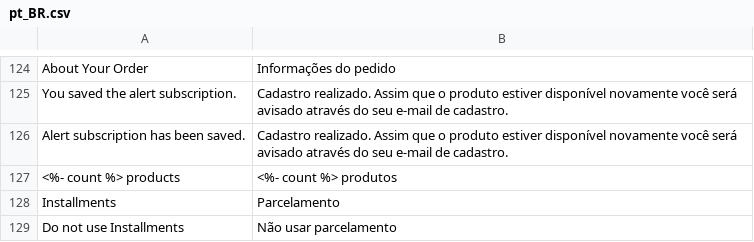
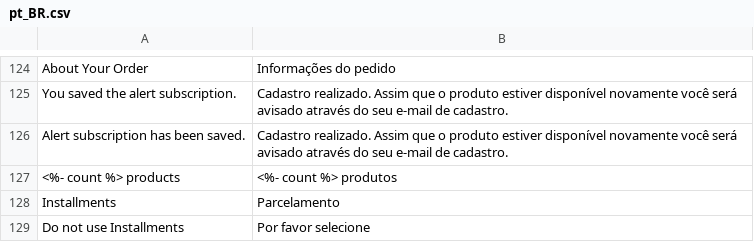
Before and after one commit to GDauer/magento2, a CSV file: app/design/frontend/digitalhub/theme-itatiaia-mobile/i18n/pt_BR.csv, drawn as a sheet; only a part is shown, gaps mark what is left out.

Commit message:
parcelamento obrigatorio

```diff
--- a/app/design/frontend/digitalhub/theme-itatiaia-mobile/i18n/pt_BR.csv
+++ b/app/design/frontend/digitalhub/theme-itatiaia-mobile/i18n/pt_BR.csv
@@ -128,2 +128,2 @@
 "Installments", "Parcelamento"
-"Do not use Installments", "Não usar parcelamento"
+"Do not use Installments", "Por favor selecione"
```
Also changed, not shown: app/design/frontend/digitalhub/theme-itatiaia/i18n/pt_BR.csv, 1 other file.
